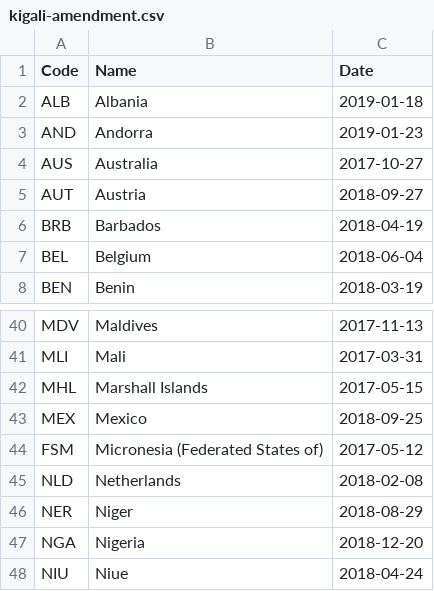
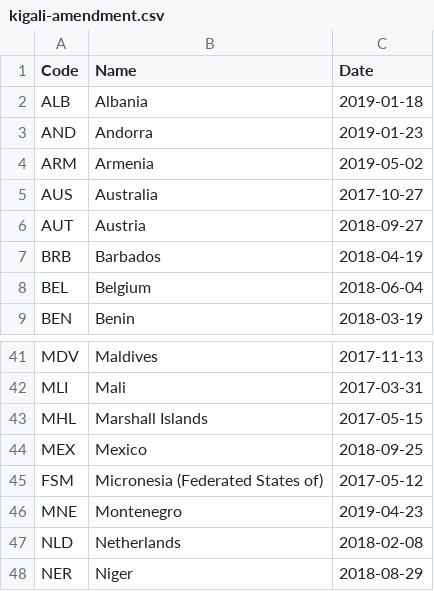
Before and after one commit to openclimatedata/kigali-amendment-entry-into-force, a CSV file: data/kigali-amendment.csv, drawn as a sheet; only a part is shown, gaps mark what is left out; the shorter side is filled out with more unchanged rows; the diff names each change by its address in the sheet, - before the commit and + after, or states it on an @@ line.

Commit message:
Update with Armenia and Montenegro

```diff
--- a/data/kigali-amendment.csv
+++ b/data/kigali-amendment.csv
+row 4: ARM | Armenia | 2019-05-02
+row 46: MNE | Montenegro | 2019-04-23
```
